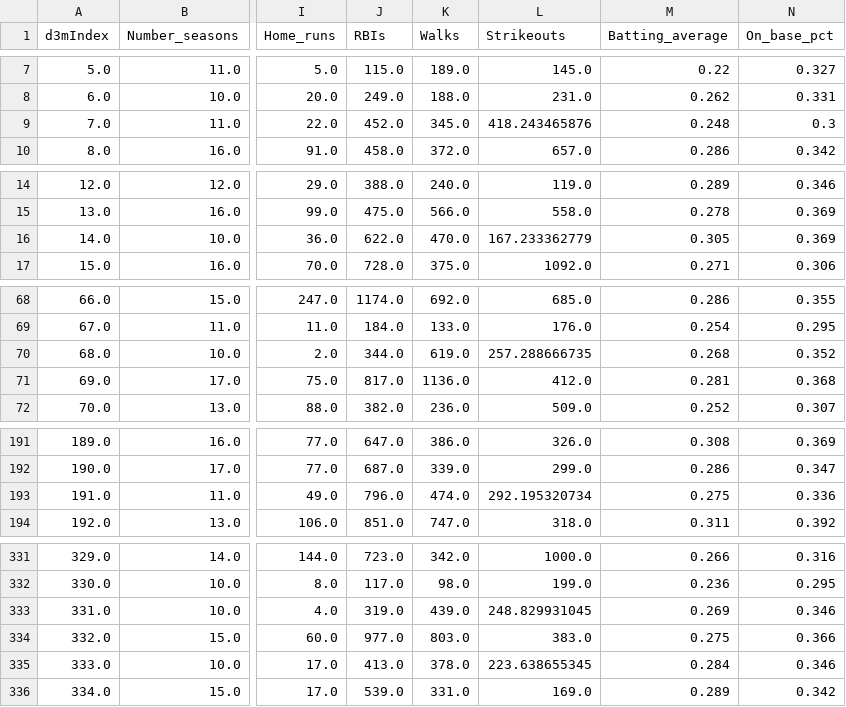
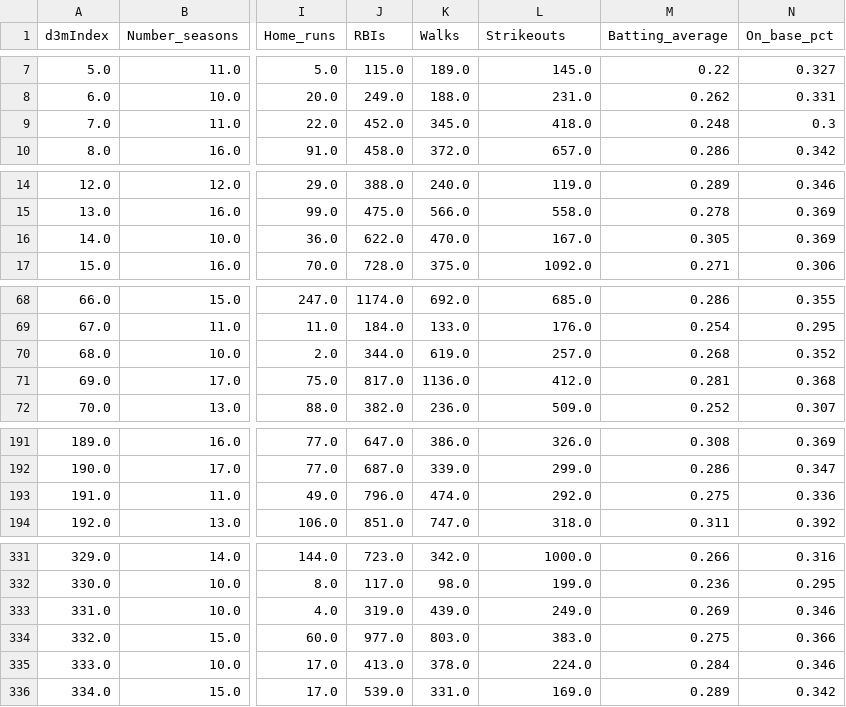
Before and after one commit to usc-isi-i2/dsbox-data, a CSV file: o_185/cleaned/trainData_cleaned.csv, drawn as a sheet; only a part is shown, gaps mark what is left out; the diff covers the shown part only; the diff names each change by its address in the sheet, - before the commit and + after, or states it on an @@ line.

```diff
--- a/o_185/cleaned/trainData_cleaned.csv
+++ b/o_185/cleaned/trainData_cleaned.csv
-L9 (Strikeouts): 418.243465876
+L9 (Strikeouts): 418.0
-L16 (Strikeouts): 167.233362779
+L16 (Strikeouts): 167.0
-L70 (Strikeouts): 257.288666735
+L70 (Strikeouts): 257.0
-L193 (Strikeouts): 292.195320734
+L193 (Strikeouts): 292.0
-L333 (Strikeouts): 248.829931045
+L333 (Strikeouts): 249.0
-L335 (Strikeouts): 223.638655345
+L335 (Strikeouts): 224.0
```
Also changed, not shown: 12 edited cells elsewhere in this file, o_196/cleaned/trainData_cleaned.csv, 5 other files.
